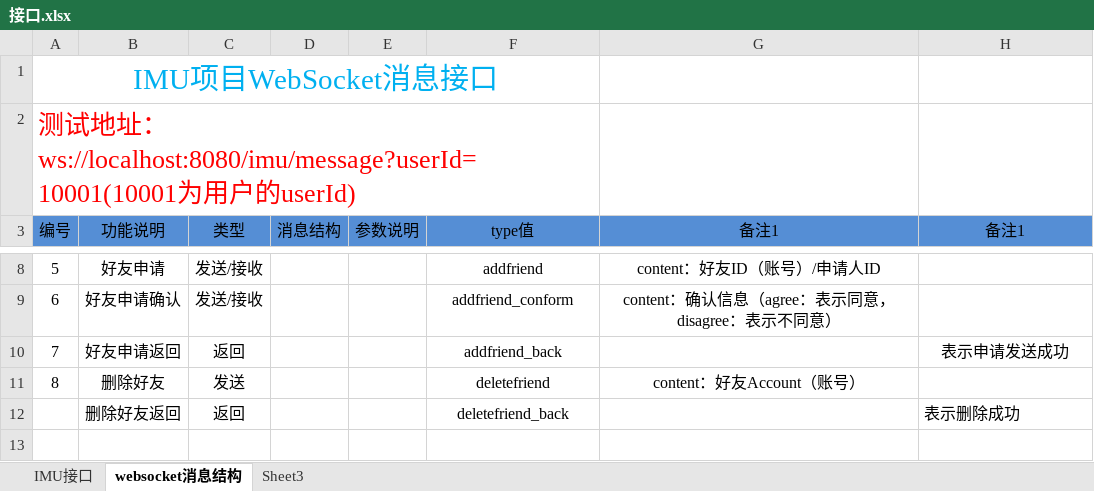
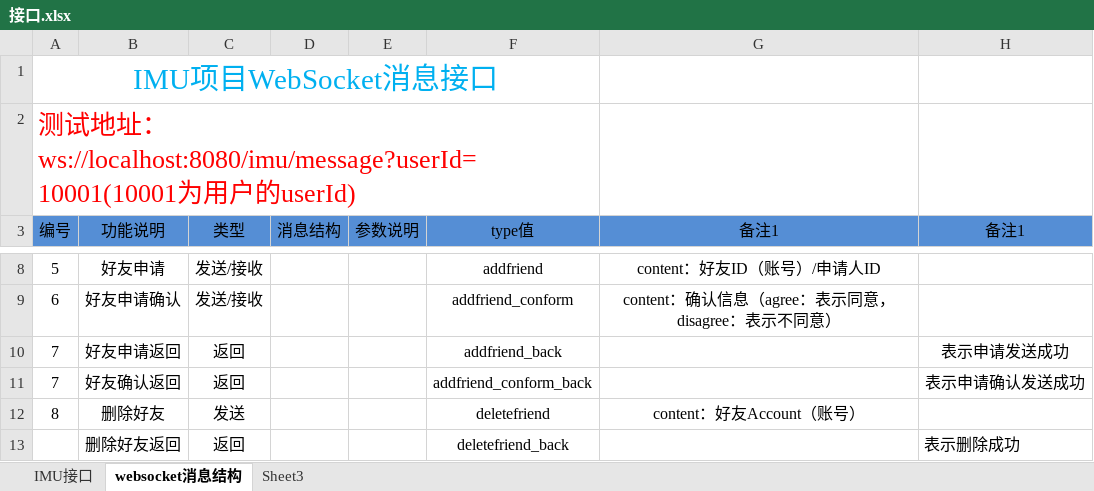
Before and after one commit to Henry-Mark/IMU_Server, an Excel workbook: 接口.xlsx, sheet websocket消息结构, drawn as a sheet; only a part is shown, gaps mark what is left out; values as stored, in another font and other column widths than the file's, no borders; the diff names each change by its address in the sheet, - before the commit and + after, or states it on an @@ line.

```diff
--- a/接口.xlsx (sheet websocket消息结构)
+++ b/接口.xlsx (sheet websocket消息结构)
+row 11: 7 | 好友确认返回 | 返回 |  |  | addfriend_conform_back |  | 表示申请确认发送成功
```
Also changed, not shown: 2 other files.
